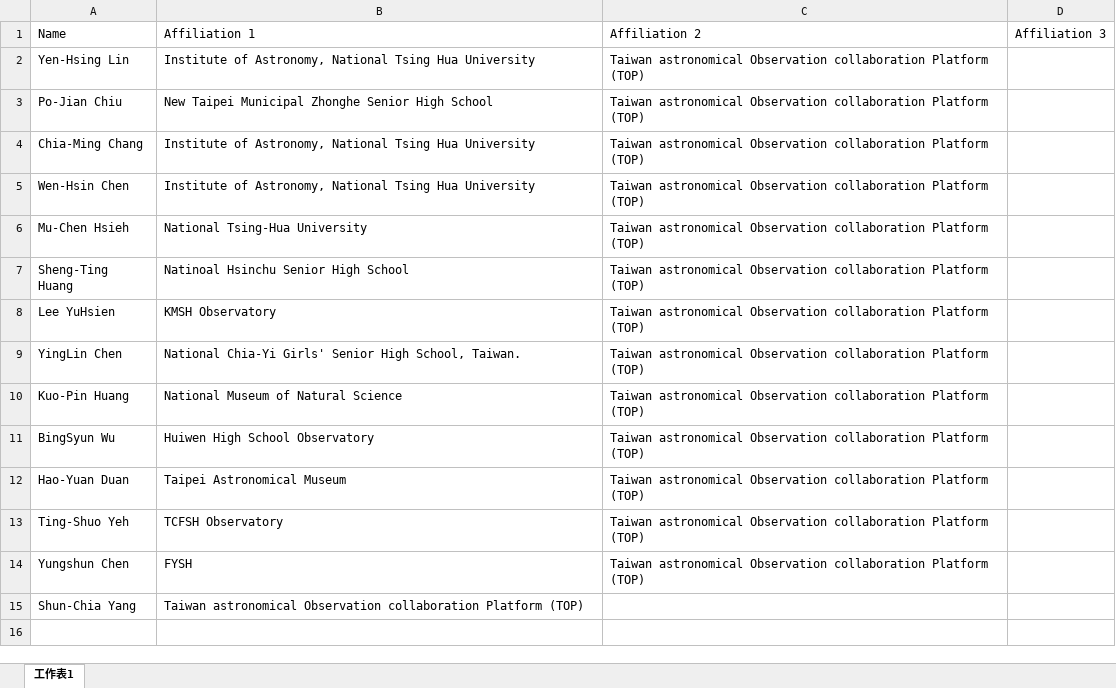
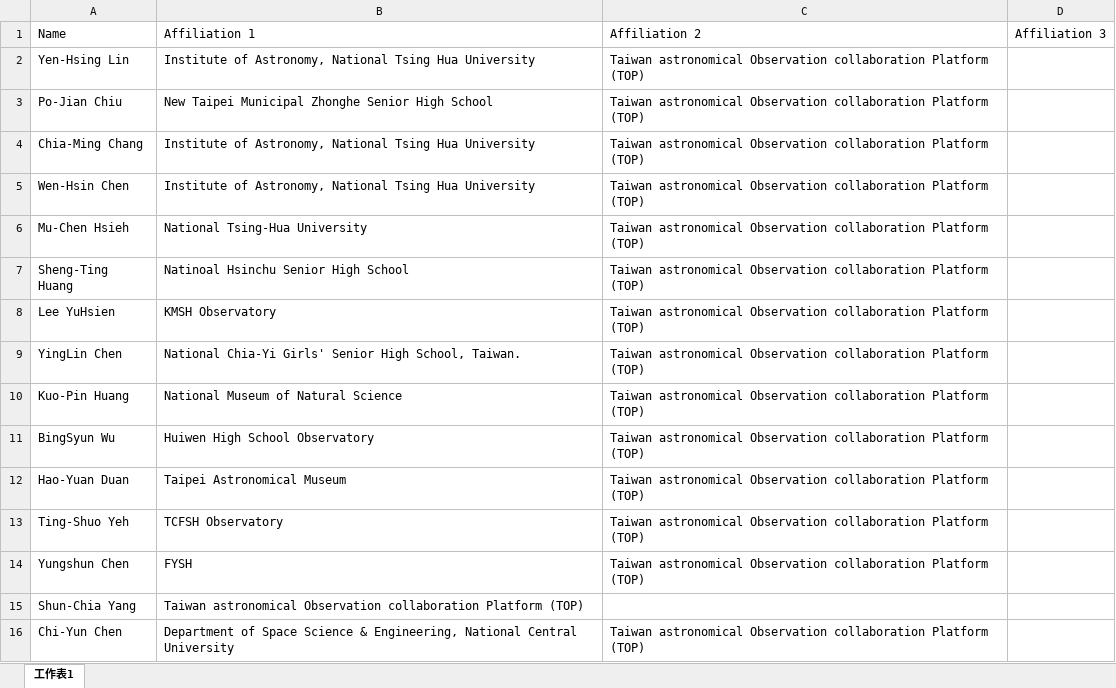
Before and after one commit to YHLin-Altair1999/YHLin-Altair1999.github.io, an Excel workbook: observations/observer_list.xlsx, sheet 工作表1, drawn as a sheet; values as stored, in another font and other column widths than the file's, no borders; the diff names each change by its address in the sheet, - before the commit and + after, or states it on an @@ line.

```diff
--- a/observations/observer_list.xlsx (sheet 工作表1)
+++ b/observations/observer_list.xlsx (sheet 工作表1)
+row 16: Chi-Yun Chen | Department of Space Science & Engineering, National Central University | Taiwan astronomical Observation collaboration Platform (TOP)
```
Also changed, not shown: observations/TOP_ObservationLog.xlsx, 2 other files.
